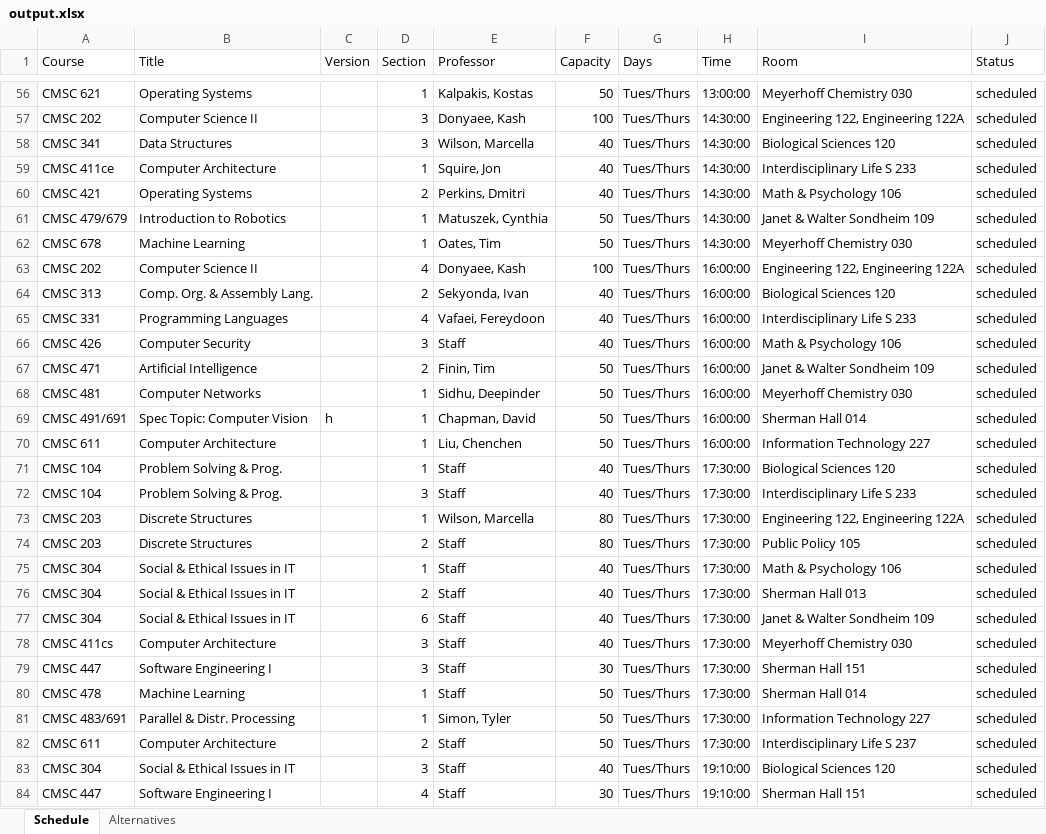
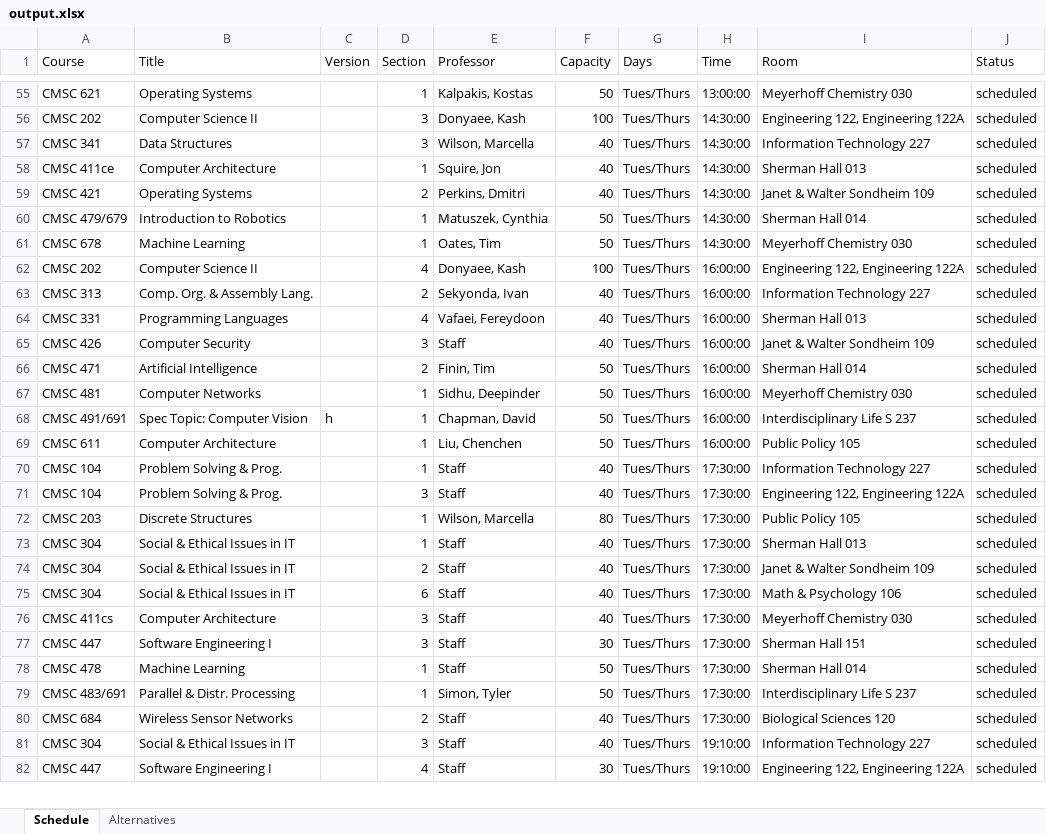
Before and after one commit to Chingz1/447Proj, an Excel workbook: PythonScheduler/output.xlsx, sheet Schedule, drawn as a sheet; only a part is shown, gaps mark what is left out; values as stored, in another font and other column widths than the file's, no borders; removed rows and columns are numbered as before the commit, all else as after; the diff covers the shown part only; the diff names each change by its address in the sheet, - before the commit and + after, or states it on an @@ line.

Commit message:
alternatives and schedules work working on multiple schedules and marron error and fixing output

```diff
--- a/PythonScheduler/output.xlsx (sheet Schedule)
+++ b/PythonScheduler/output.xlsx (sheet Schedule)
-I57 (Room): Biological Sciences 120
+I57 (Room): Information Technology 227
-I58 (Room): Interdisciplinary Life S 233
+I58 (Room): Sherman Hall 013
-I59 (Room): Math & Psychology 106
+I59 (Room): Janet & Walter Sondheim 109
-I60 (Room): Janet & Walter Sondheim 109
+I60 (Room): Sherman Hall 014
-I63 (Room): Biological Sciences 120
+I63 (Room): Information Technology 227
-I64 (Room): Interdisciplinary Life S 233
+I64 (Room): Sherman Hall 013
-I65 (Room): Math & Psychology 106
+I65 (Room): Janet & Walter Sondheim 109
-I66 (Room): Janet & Walter Sondheim 109
+I66 (Room): Sherman Hall 014
-I68 (Room): Sherman Hall 014
+I68 (Room): Interdisciplinary Life S 237
-I69 (Room): Information Technology 227
+I69 (Room): Public Policy 105
-I70 (Room): Biological Sciences 120
+I70 (Room): Information Technology 227
-I71 (Room): Interdisciplinary Life S 233
+I71 (Room): Engineering 122, Engineering 122A
-I72 (Room): Engineering 122, Engineering 122A
+I72 (Room): Public Policy 105
-row 74: CMSC 203 | Discrete Structures |  | 2 | Staff | 80 | Tues/Thurs | 17:30:00 | Public Policy 105 | scheduled
-I73 (Room): Math & Psychology 106
+I73 (Room): Sherman Hall 013
-I74 (Room): Sherman Hall 013
+I74 (Room): Janet & Walter Sondheim 109
-I75 (Room): Janet & Walter Sondheim 109
+I75 (Room): Math & Psychology 106
-I79 (Room): Information Technology 227
+I79 (Room): Interdisciplinary Life S 237
-A80 (Course): CMSC 611
+A80 (Course): CMSC 684
-B80 (Title): Computer Architecture
+B80 (Title): Wireless Sensor Networks
-F80 (Capacity): 50
+F80 (Capacity): 40
-I80 (Room): Interdisciplinary Life S 237
+I80 (Room): Biological Sciences 120
-I81 (Room): Biological Sciences 120
+I81 (Room): Information Technology 227
-I82 (Room): Sherman Hall 151
+I82 (Room): Engineering 122, Engineering 122A
```
Also changed, not shown: 3 added rows, 2 removed rows and 45 edited cells elsewhere in this sheet, sheet Alternatives, PythonScheduler/output1.xlsx, 2 other files.
